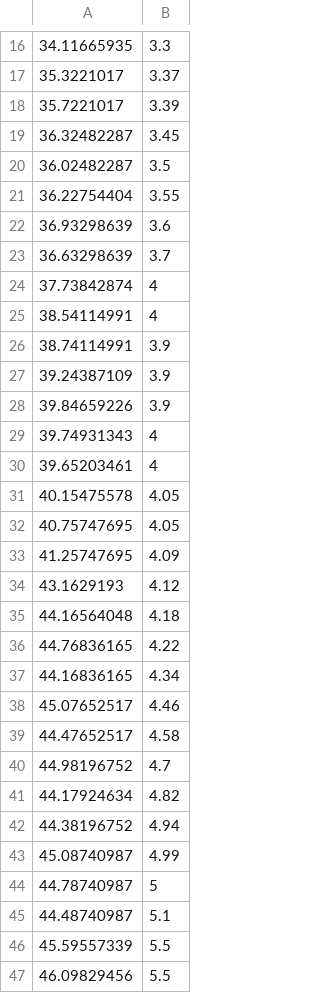
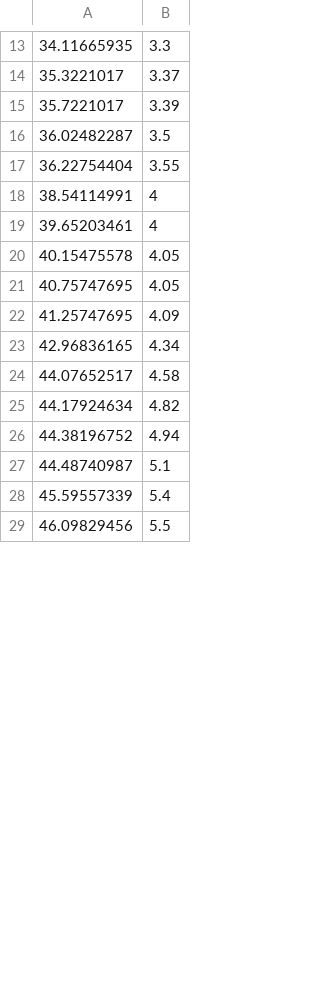
Before and after one commit to adelemarcon/TIPE, a CSV file: TIPE2octogonemesure.csv, drawn as a sheet; only a part is shown, gaps mark what is left out; the diff covers the shown part only.

```diff
--- a/TIPE2octogonemesure.csv
+++ b/TIPE2octogonemesure.csv
@@ -18,13 +15,5 @@
 35.7221017	3.39
-36.32482287	3.45
 36.02482287	3.5
 36.22754404	3.55
-36.93298639	3.6
-36.63298639	3.7
-37.73842874	4
 38.54114991	4
-38.74114991	3.9
-39.24387109	3.9
-39.84659226	3.9
-39.74931343	4
 39.65203461	4
@@ -33,15 +22,8 @@
 41.25747695	4.09
-43.1629193	4.12
-44.16564048	4.18
-44.76836165	4.22
-44.16836165	4.34
-45.07652517	4.46
-44.47652517	4.58
-44.98196752	4.7
+42.96836165	4.34
+44.07652517	4.58
 44.17924634	4.82
 44.38196752	4.94
-45.08740987	4.99
-44.78740987	5
 44.48740987	5.1
-45.59557339	5.5
+45.59557339	5.4
 46.09829456	5.5
```
Also changed, not shown: 7 removed rows and 10 edited cells elsewhere in this file, TIPE2octogonemesure2.csv, 2 other files.
